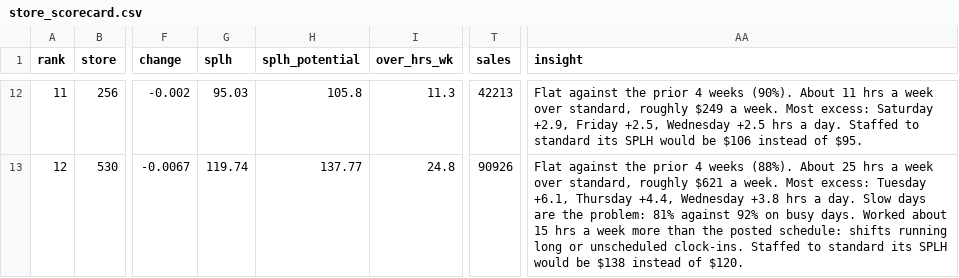
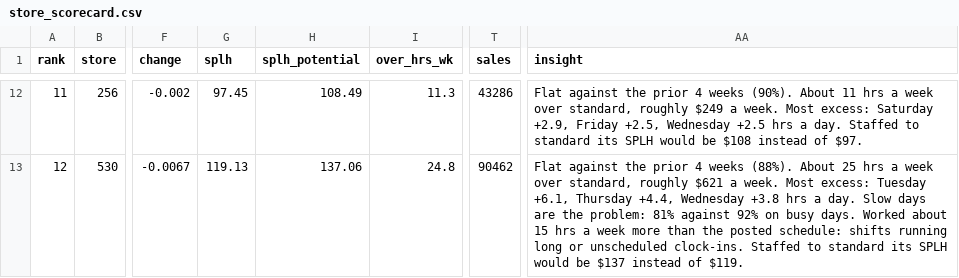
Before and after one commit to kaufmanmlarry-dotcom/LG, a CSV file: analysis/output/store_scorecard.csv, drawn as a sheet; only a part is shown, gaps mark what is left out; the diff covers the shown part only; the diff names each change by its address in the sheet, - before the commit and + after, or states it on an @@ line.

```diff
--- a/analysis/output/store_scorecard.csv
+++ b/analysis/output/store_scorecard.csv
-G12 (splh): 95.03
+G12 (splh): 97.45
-H12 (splh_potential): 105.8
+H12 (splh_potential): 108.49
-T12 (sales): 42213
+T12 (sales): 43286
-AA12 (insight): …would be $106 instead of $95.
+AA12 (insight): …would be $108 instead of $97.
-G13 (splh): 119.74
+G13 (splh): 119.13
-H13 (splh_potential): 137.77
+H13 (splh_potential): 137.06
-T13 (sales): 90926
+T13 (sales): 90462
-AA13 (insight): …would be $138 instead of $120.
+AA13 (insight): …would be $137 instead of $119.
```
Also changed, not shown: 30 edited cells elsewhere in this file, analysis/output/data_notes.csv, 4 other files.
